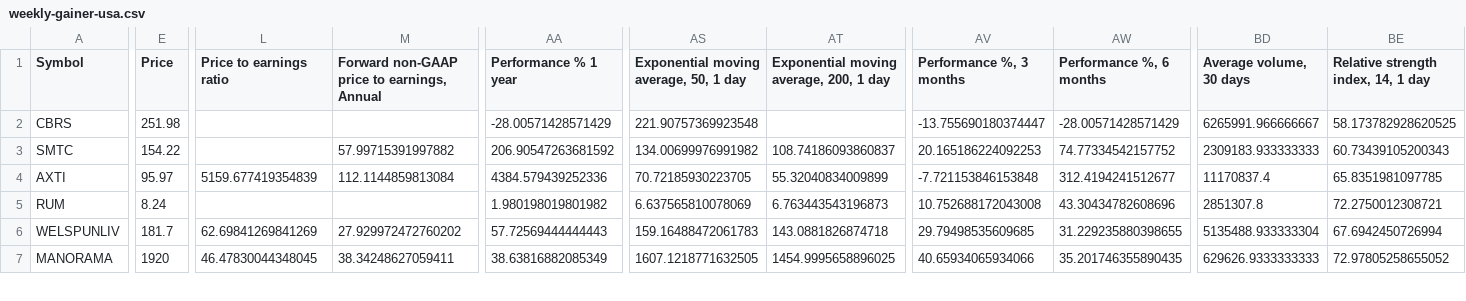
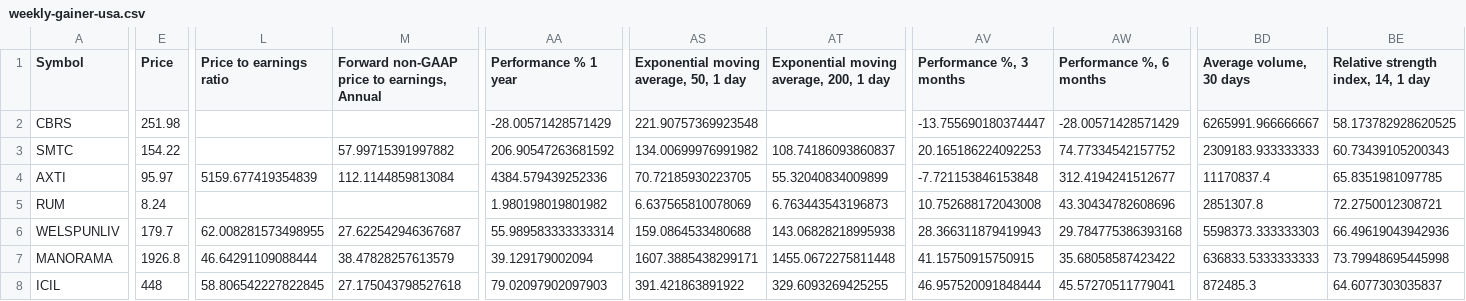
Before and after one commit to radhevrishi/market-cockpit, a CSV file: frontend/public/data/tradingview/weekly-gainer-usa.csv, drawn as a sheet; only a part is shown, gaps mark what is left out; rows hold the shown columns only; the diff covers the shown part only; the diff names each change by its address in the sheet, - before the commit and + after, or states it on an @@ line.

```diff
--- a/frontend/public/data/tradingview/weekly-gainer-usa.csv
+++ b/frontend/public/data/tradingview/weekly-gainer-usa.csv
-E6 (Price): 181.7
+E6 (Price): 179.7
-L6 (Price to earnings ratio): 62.69841269841269
+L6 (Price to earnings ratio): 62.008281573498955
-M6: 27.929972472760202
+M6: 27.622542946367687
-AA6 (Performance % 1 year): 57.72569444444443
+AA6 (Performance % 1 year): 55.989583333333314
-AS6: 159.16488472061783
+AS6: 159.0864533480688
-AT6: 143.0881826874718
+AT6: 143.06828218995938
-AV6 (Performance %, 3 months): 29.79498535609685
+AV6 (Performance %, 3 months): 28.366311879419943
-AW6 (Performance %, 6 months): 31.229235880398655
+AW6 (Performance %, 6 months): 29.784775386393168
-BD6 (Average volume, 30 days): 5135488.933333304
+BD6 (Average volume, 30 days): 5598373.333333303
-BE6: 67.6942450726994
+BE6: 66.49619043942936
-E7 (Price): 1920
+E7 (Price): 1926.8
-L7 (Price to earnings ratio): 46.47830044348045
+L7 (Price to earnings ratio): 46.64291109088444
-M7: 38.34248627059411
+M7: 38.47828257613579
-AA7 (Performance % 1 year): 38.63816882085349
+AA7 (Performance % 1 year): 39.129179002094
-AS7: 1607.1218771632505
+AS7: 1607.3885438299171
-AT7: 1454.9995658896025
+AT7: 1455.0672275811448
-AV7 (Performance %, 3 months): 40.65934065934066
+AV7 (Performance %, 3 months): 41.15750915750915
-AW7 (Performance %, 6 months): 35.201746355890435
+AW7 (Performance %, 6 months): 35.68058587423422
-BD7 (Average volume, 30 days): 629626.9333333333
+BD7 (Average volume, 30 days): 636833.5333333333
-BE7: 72.97805258655052
+BE7: 73.79948695445998
+row 8: ICIL | 448 | 58.806542227822845 | 27.175043798527618 | 79.02097902097903 | 391.421863891922 | 329.6093269425255 | 46.957520091848444 | 45.57270511779041 | 872485.3 | 64.6077303035837
```
Also changed, not shown: 1 added row and 40 edited cells elsewhere in this file, frontend/public/data/tradingview/episodic-pivot.csv, frontend/public/data/tradingview/liquidity-leaders.csv, 30 other files.
